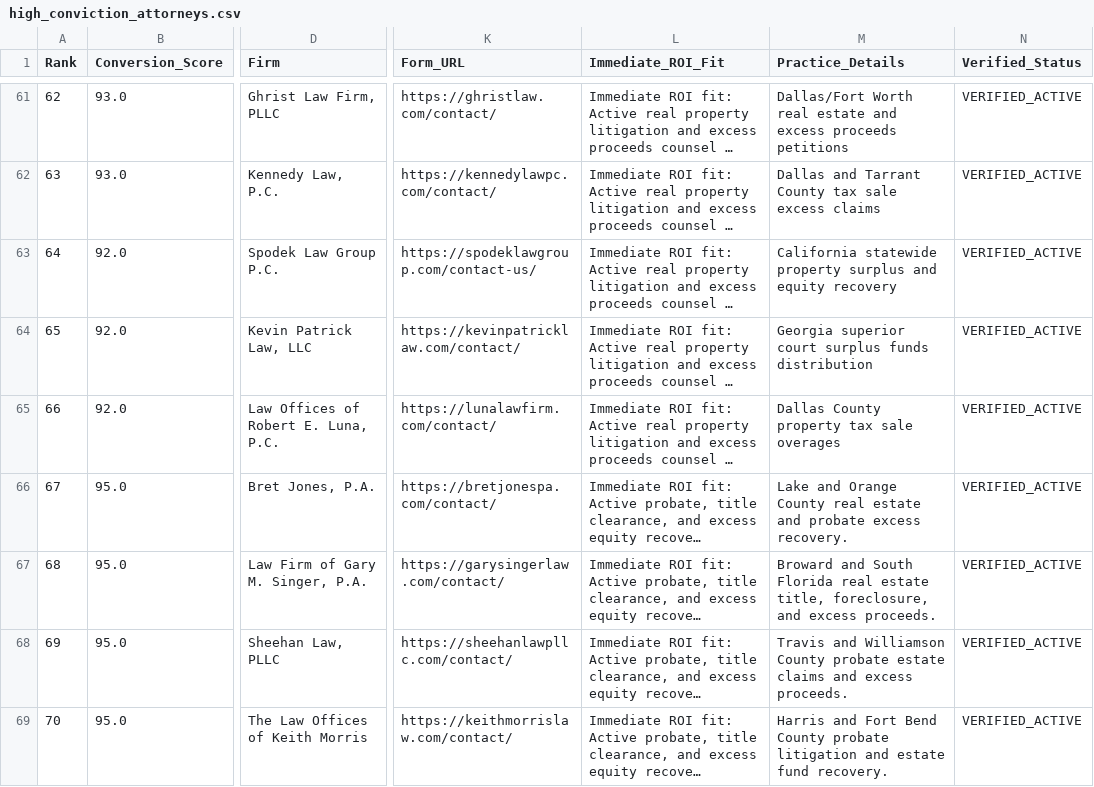
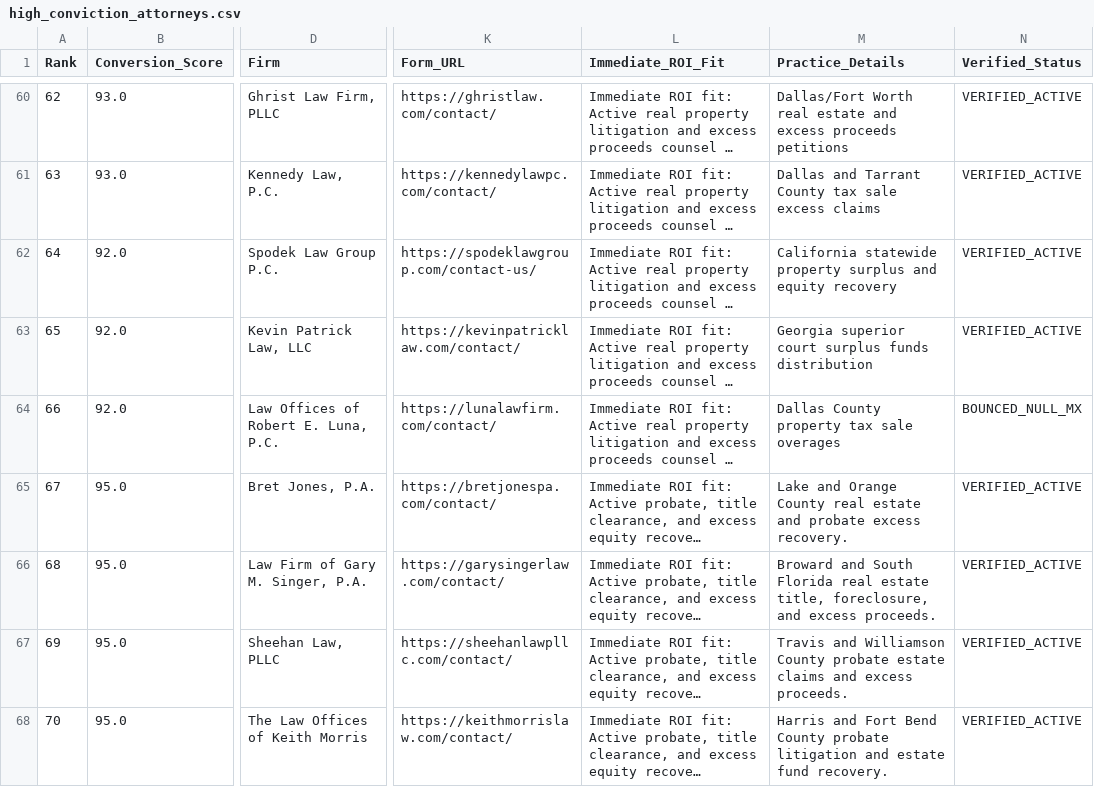
Before and after one commit to daveestaaqui/revenue-engine, a CSV file: outreach/high_conviction_attorneys.csv, drawn as a sheet; only a part is shown, gaps mark what is left out; long unchanged cells end in …; addresses are those after the commit; the diff covers the shown part only; the diff names each change by its address in the sheet, - before the commit and + after, or states it on an @@ line.

```diff
--- a/outreach/high_conviction_attorneys.csv
+++ b/outreach/high_conviction_attorneys.csv
-N64 (Verified_Status): VERIFIED_ACTIVE
+N64 (Verified_Status): BOUNCED_NULL_MX
```
Also changed, not shown: 1 removed row, 16 edited cells and row numbers in column A elsewhere in this file, outreach/sent_log.csv, 3 other files.
